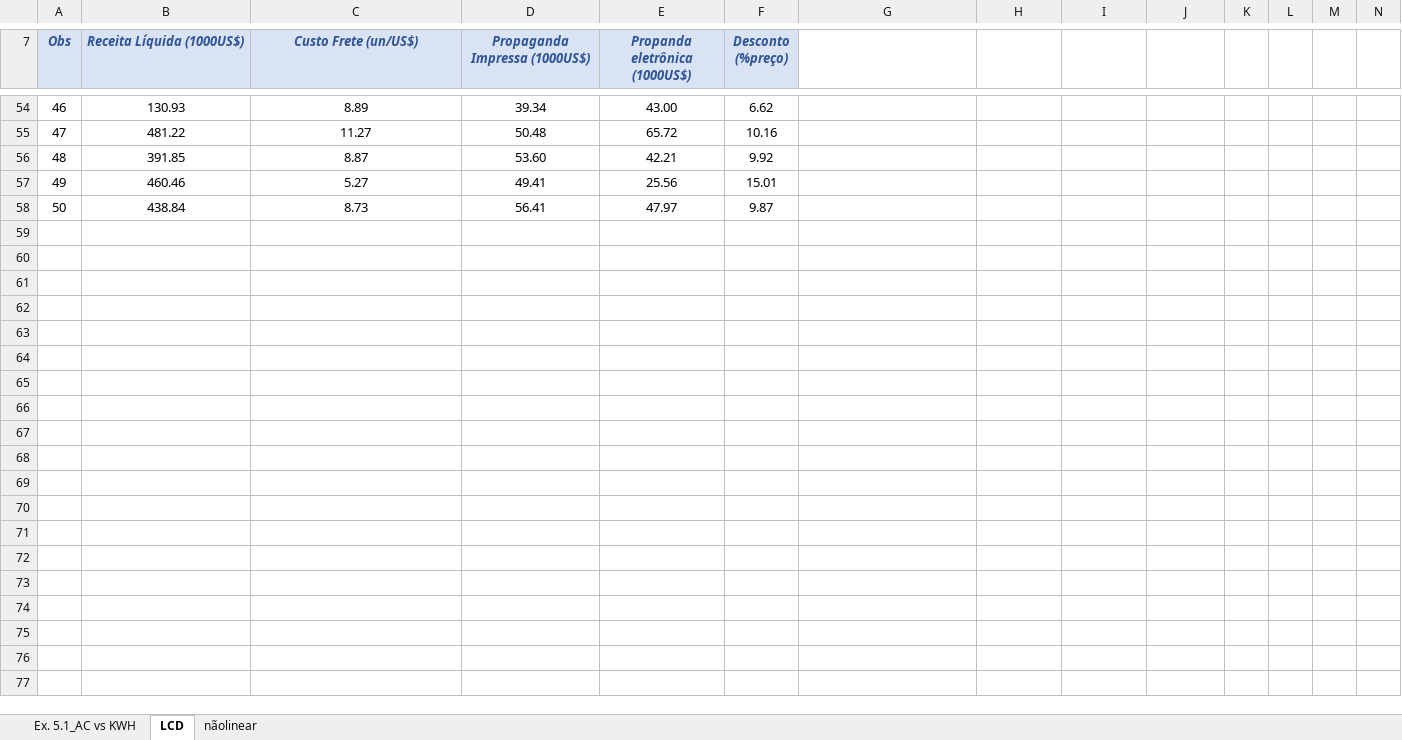
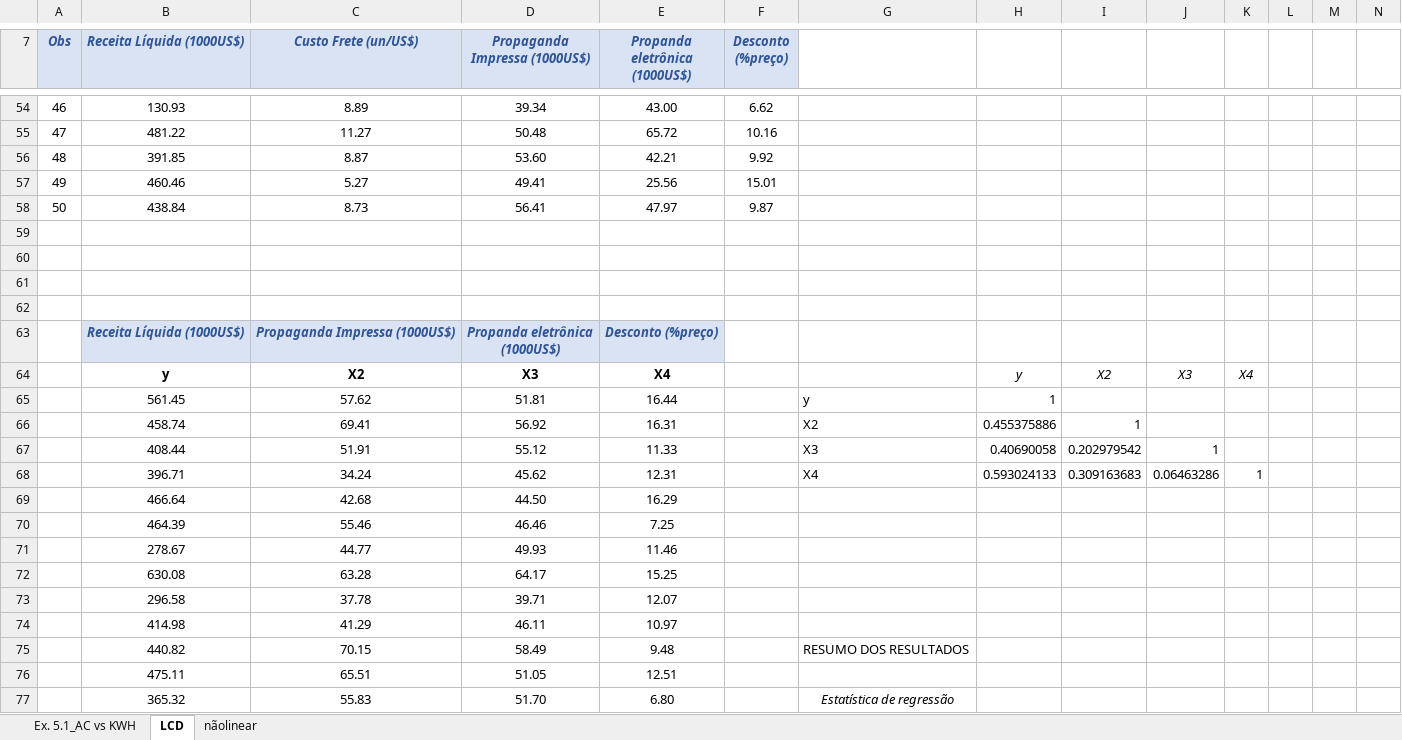
Before and after one commit to andrevpc/probability-and-statistics-II, an Excel workbook: ProbEstat_aula08.xlsx, sheet LCD, drawn as a sheet; only a part is shown, gaps mark what is left out; values as stored, in another font and other column widths than the file's, no borders; charts and pictures not drawn; rows hold the shown columns only; ↵ is a line break in a cell; the diff covers the shown part only; the diff names each change by its address in the sheet, - before the commit and + after, or states it on an @@ line.

```diff
--- a/ProbEstat_aula08.xlsx (sheet LCD)
+++ b/ProbEstat_aula08.xlsx (sheet LCD)
+row 59: (empty)
+row 60: (empty)
+row 61: (empty)
+row 62: (empty)
+row 63:  | Receita Líquida (1000US$) | Propaganda Impressa (1000US$) | Propanda eletrônica ↵ (1000US$) | Desconto (%preço)
+row 64:  | y | X2 | X3 | X4 |  |  | y | X2 | X3 | X4
+row 65:  | 561.45 | 57.62 | 51.81 | 16.44 |  | y | 1
+row 66:  | 458.74 | 69.41 | 56.92 | 16.31 |  | X2 | 0.455375886 | 1
+row 67:  | 408.44 | 51.91 | 55.12 | 11.33 |  | X3 | 0.40690058 | 0.202979542 | 1
+row 68:  | 396.71 | 34.24 | 45.62 | 12.31 |  | X4 | 0.593024133 | 0.309163683 | 0.06463286 | 1
+row 69:  | 466.64 | 42.68 | 44.50 | 16.29
+row 70:  | 464.39 | 55.46 | 46.46 | 7.25
+row 71:  | 278.67 | 44.77 | 49.93 | 11.46
+row 72:  | 630.08 | 63.28 | 64.17 | 15.25
+row 73:  | 296.58 | 37.78 | 39.71 | 12.07
+row 74:  | 414.98 | 41.29 | 46.11 | 10.97
+row 75:  | 440.82 | 70.15 | 58.49 | 9.48 |  | RESUMO DOS RESULTADOS
+row 76:  | 475.11 | 65.51 | 51.05 | 12.51
+row 77:  | 365.32 | 55.83 | 51.70 | 6.80 |  | Estatística de regressão
```
Also changed, not shown: 37 added rows, 111 edited cells, cell formats and merged cells elsewhere in this sheet, charts or pictures, 1 other file.
